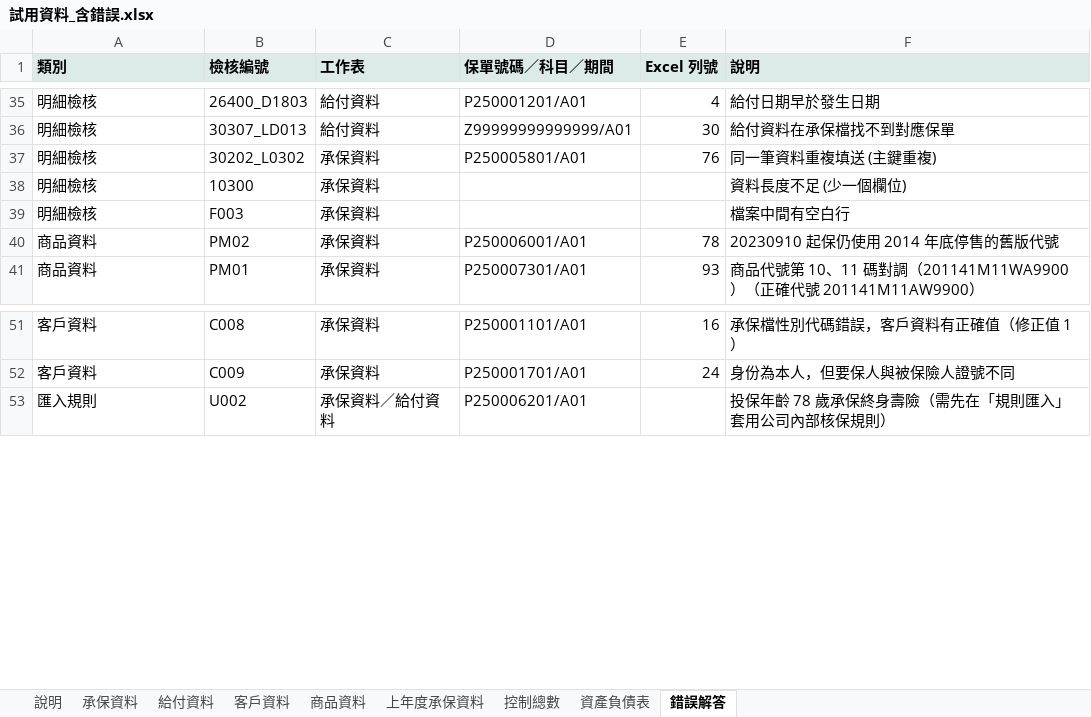
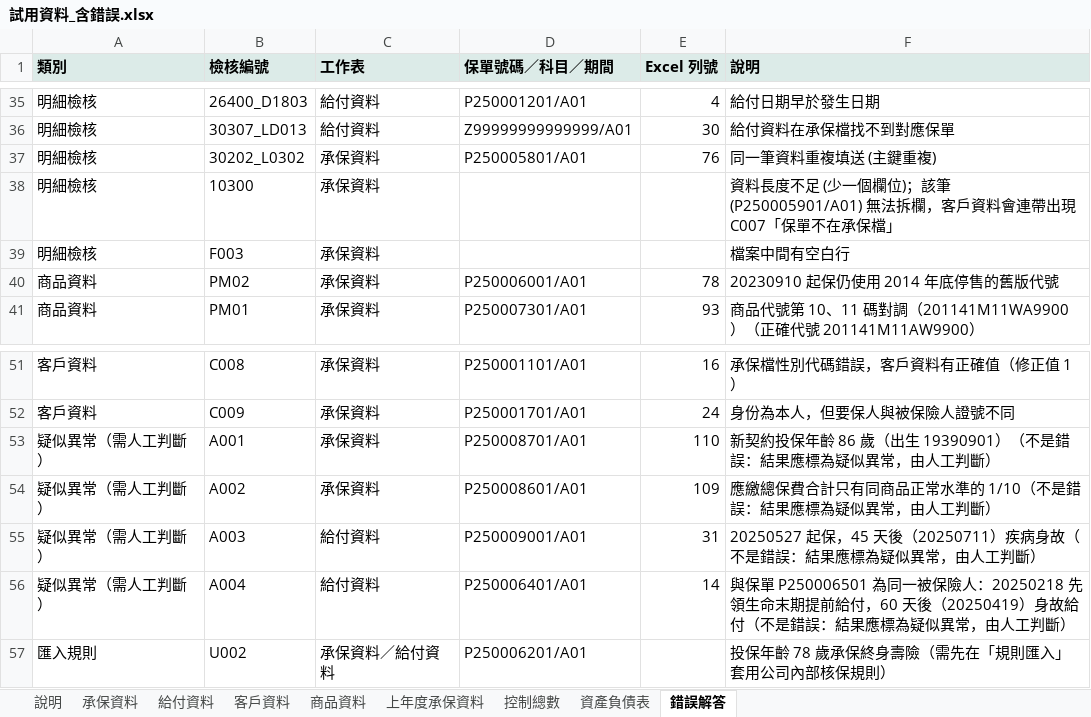
Before and after one commit to p7w97cjtdf-dot/-, an Excel workbook: samples/excel/試用資料_含錯誤.xlsx, sheet 錯誤解答, drawn as a sheet; only a part is shown, gaps mark what is left out; values as stored, in another font and other column widths than the file's, no borders; charts and pictures not drawn; the diff names each change by its address in the sheet, - before the commit and + after, or states it on an @@ line.

```diff
--- a/samples/excel/試用資料_含錯誤.xlsx (sheet 錯誤解答)
+++ b/samples/excel/試用資料_含錯誤.xlsx (sheet 錯誤解答)
-F38 (說明): 資料長度不足 (少一個欄位)
+F38 (說明): 資料長度不足 (少一個欄位)；該筆 (P250005901/A01) 無法拆欄，客戶資料會連帶出現 C007「保單不在承保檔」
+row 53: 疑似異常（需人工判斷） | A001 | 承保資料 | P250008701/A01 | 110 | 新契約投保年齡 86 歲（出生 19390901）（不是錯誤：結果應標為疑似異常，由人工判斷）
+row 54: 疑似異常（需人工判斷） | A002 | 承保資料 | P250008601/A01 | 109 | 應繳總保費合計只有同商品正常水準的 1/10（不是錯誤：結果應標為疑似異常，由人工判斷）
+row 55: 疑似異常（需人工判斷） | A003 | 給付資料 | P250009001/A01 | 31 | 20250527 起保，45 天後（20250711）疾病身故（不是錯誤：結果應標為疑似異常，由人工判斷）
+row 56: 疑似異常（需人工判斷） | A004 | 給付資料 | P250006401/A01 | 14 | 與保單 P250006501 為同一被保險人：20250218 先領生命末期提前給付，60 天後（20250419）身故給付（不是錯誤：結果應標為疑似異常，由人工判斷）
```
Also changed, not shown: sheet 給付資料, sheet 承保資料, sheet 客戶資料, sheet 控制總數, sheet 資產負債表, sheet 說明, samples/excel/試用資料_正確.xlsx, 34 other files.
